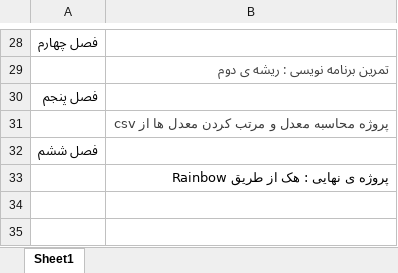
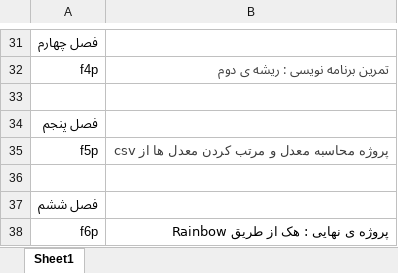
Before and after one commit to imanmdn/python-moghadamati-jadi, an Excel workbook: fehrest.xlsx, sheet Sheet1, drawn as a sheet; only a part is shown, gaps mark what is left out; values as stored, in another font and other column widths than the file's, no borders; addresses are those after the commit; the diff covers the shown part only; the diff names each change by its address in the sheet, - before the commit and + after, or states it on an @@ line.

```diff
--- a/fehrest.xlsx (sheet Sheet1)
+++ b/fehrest.xlsx (sheet Sheet1)
-A32: (empty)
+A32: f4p
+row 33: (empty)
-A35: (empty)
+A35: f5p
+row 36: (empty)
-A38: (empty)
+A38: f6p
```
Also changed, not shown: 3 added rows and 24 edited cells elsewhere in this sheet, 1 other file.
